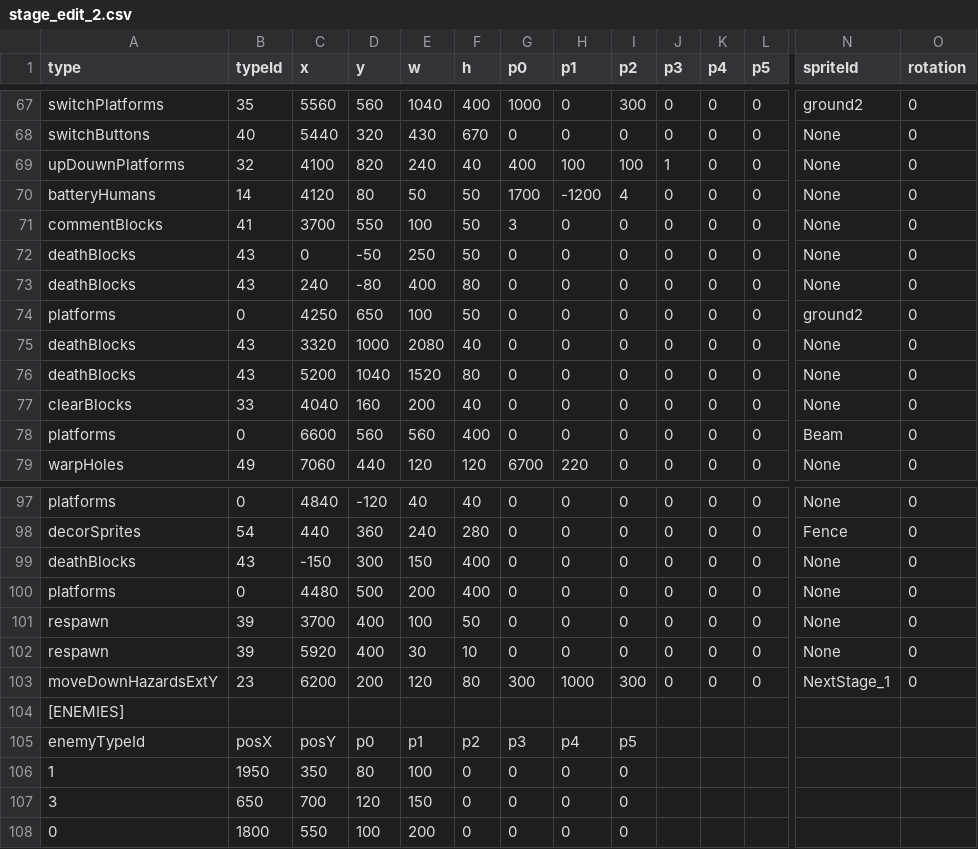
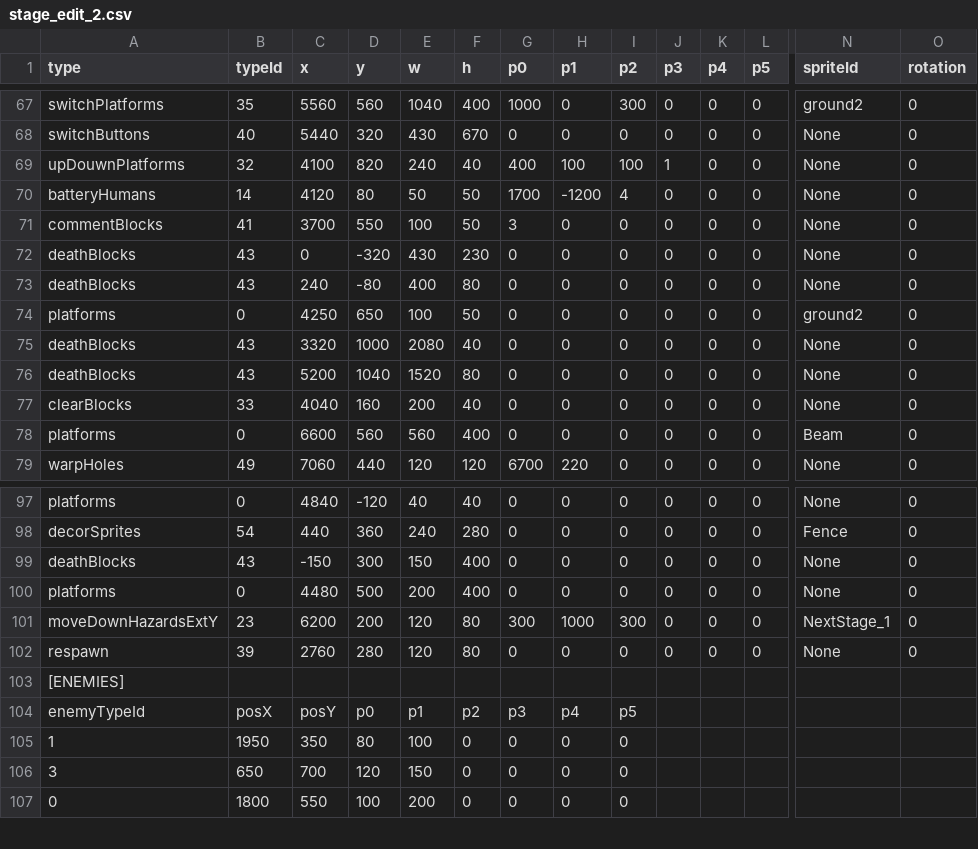
Before and after one commit to tahayuu/2Dgame_1_new, a CSV file: 2Dgame_1/data/stages/stage_edit_2.csv, drawn as a sheet; only a part is shown, gaps mark what is left out; removed rows and columns are numbered as before the commit, all else as after; rows hold the shown columns only; the diff names each change by its address in the sheet, - before the commit and + after, or states it on an @@ line.

```diff
--- a/2Dgame_1/data/stages/stage_edit_2.csv
+++ b/2Dgame_1/data/stages/stage_edit_2.csv
-D72 (y): -50
+D72 (y): -320
-E72 (w): 250
+E72 (w): 430
-F72 (h): 50
+F72 (h): 230
-row 101: respawn | 39 | 3700 | 400 | 100 | 50 | 0 | 0 | 0 | 0 | 0 | 0 | None | 0
-row 102: respawn | 39 | 5920 | 400 | 30 | 10 | 0 | 0 | 0 | 0 | 0 | 0 | None | 0
+row 102: respawn | 39 | 2760 | 280 | 120 | 80 | 0 | 0 | 0 | 0 | 0 | 0 | None | 0
```
Also changed, not shown: 2Dgame_1/data/stages/stage_edit_3.csv, 2Dgame_1/data/stages/stage_edit_99.csv, 2 other files.
